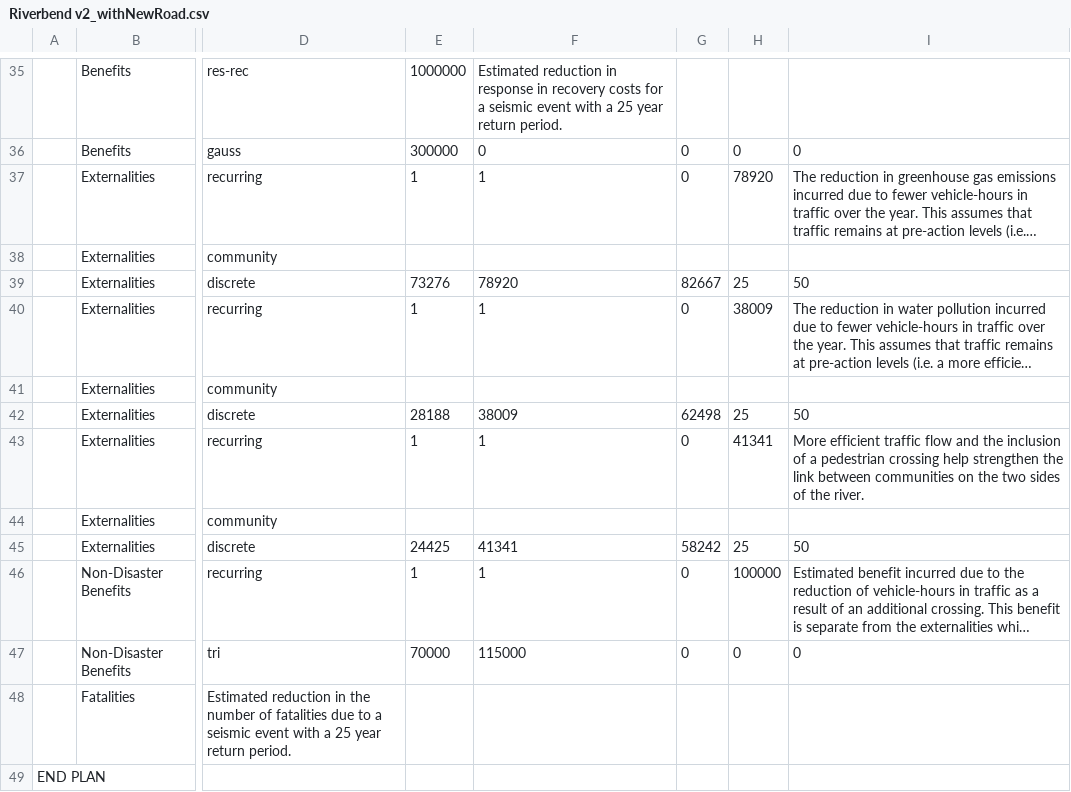
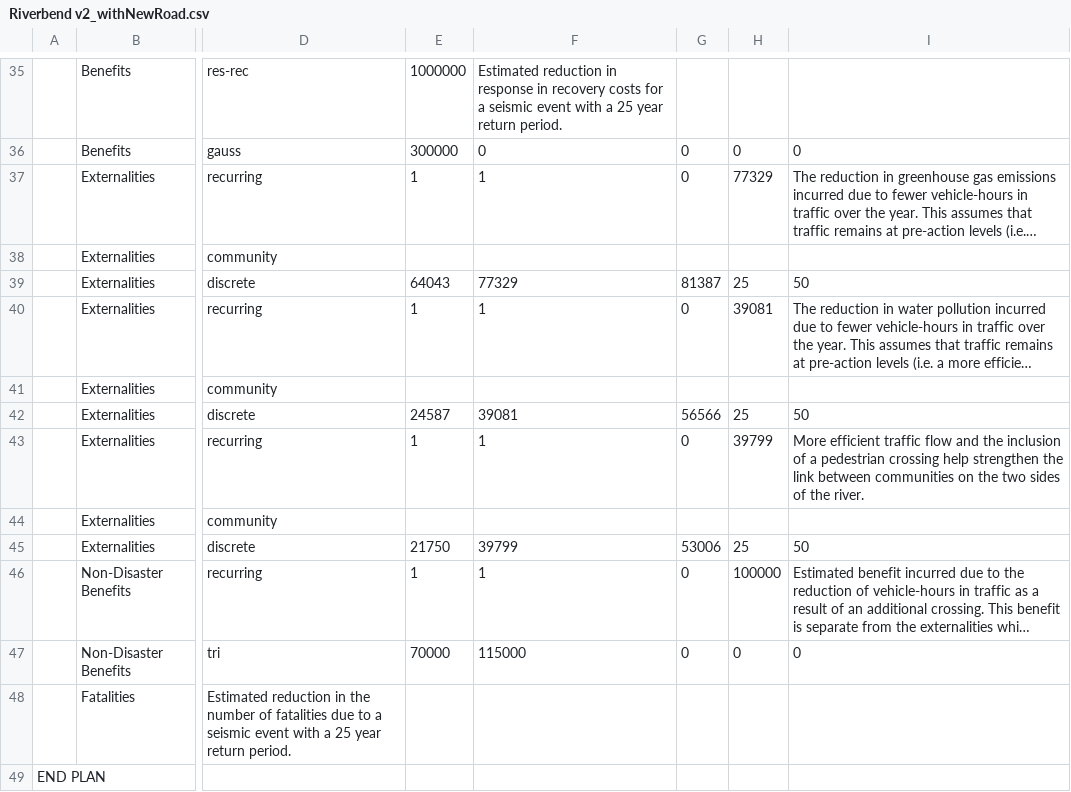
Before and after one commit to usnistgov/Economic-Resilience-Guide, a CSV file: Input Files/Riverbend v2_withNewRoad.csv, drawn as a sheet; only a part is shown, gaps mark what is left out; long unchanged cells end in …; the diff names each change by its address in the sheet, - before the commit and + after, or states it on an @@ line.

```diff
--- a/Input Files/Riverbend v2_withNewRoad.csv
+++ b/Input Files/Riverbend v2_withNewRoad.csv
-H37: 78920
+H37: 77329
-E39: 73276
+E39: 64043
-F39: 78920
+F39: 77329
-G39: 82667
+G39: 81387
-H40: 38009
+H40: 39081
-E42: 28188
+E42: 24587
-F42: 38009
+F42: 39081
-G42: 62498
+G42: 56566
-H43: 41341
+H43: 39799
-E45: 24425
+E45: 21750
-F45: 41341
+F45: 39799
-G45: 58242
+G45: 53006
```
Also changed, not shown: 18 other files.
